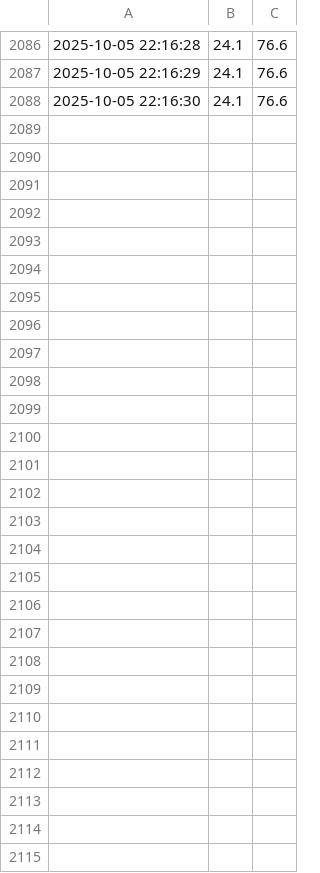
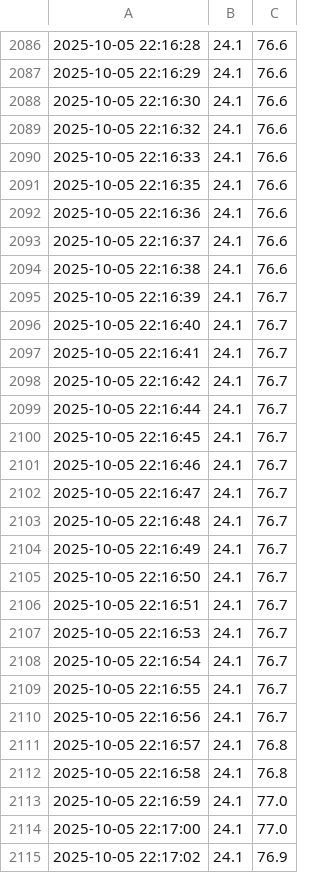
Before and after one commit to quenker4545-dot/homework, a CSV file: dht22_data.csv, drawn as a sheet; only a part is shown, gaps mark what is left out; the diff names each change by its address in the sheet, - before the commit and + after, or states it on an @@ line.

Commit message:
Data update 2025-10-05 22:17:02

```diff
--- a/dht22_data.csv
+++ b/dht22_data.csv
+row 2089: 2025-10-05 22:16:32 | 24.1 | 76.6
+row 2090: 2025-10-05 22:16:33 | 24.1 | 76.6
+row 2091: 2025-10-05 22:16:35 | 24.1 | 76.6
+row 2092: 2025-10-05 22:16:36 | 24.1 | 76.6
+row 2093: 2025-10-05 22:16:37 | 24.1 | 76.6
+row 2094: 2025-10-05 22:16:38 | 24.1 | 76.6
+row 2095: 2025-10-05 22:16:39 | 24.1 | 76.7
+row 2096: 2025-10-05 22:16:40 | 24.1 | 76.7
+row 2097: 2025-10-05 22:16:41 | 24.1 | 76.7
+row 2098: 2025-10-05 22:16:42 | 24.1 | 76.7
+row 2099: 2025-10-05 22:16:44 | 24.1 | 76.7
+row 2100: 2025-10-05 22:16:45 | 24.1 | 76.7
+row 2101: 2025-10-05 22:16:46 | 24.1 | 76.7
+row 2102: 2025-10-05 22:16:47 | 24.1 | 76.7
+row 2103: 2025-10-05 22:16:48 | 24.1 | 76.7
+row 2104: 2025-10-05 22:16:49 | 24.1 | 76.7
+row 2105: 2025-10-05 22:16:50 | 24.1 | 76.7
+row 2106: 2025-10-05 22:16:51 | 24.1 | 76.7
+row 2107: 2025-10-05 22:16:53 | 24.1 | 76.7
+row 2108: 2025-10-05 22:16:54 | 24.1 | 76.7
+row 2109: 2025-10-05 22:16:55 | 24.1 | 76.7
+row 2110: 2025-10-05 22:16:56 | 24.1 | 76.7
+row 2111: 2025-10-05 22:16:57 | 24.1 | 76.8
+row 2112: 2025-10-05 22:16:58 | 24.1 | 76.8
+row 2113: 2025-10-05 22:16:59 | 24.1 | 77.0
+row 2114: 2025-10-05 22:17:00 | 24.1 | 77.0
+row 2115: 2025-10-05 22:17:02 | 24.1 | 76.9
```
